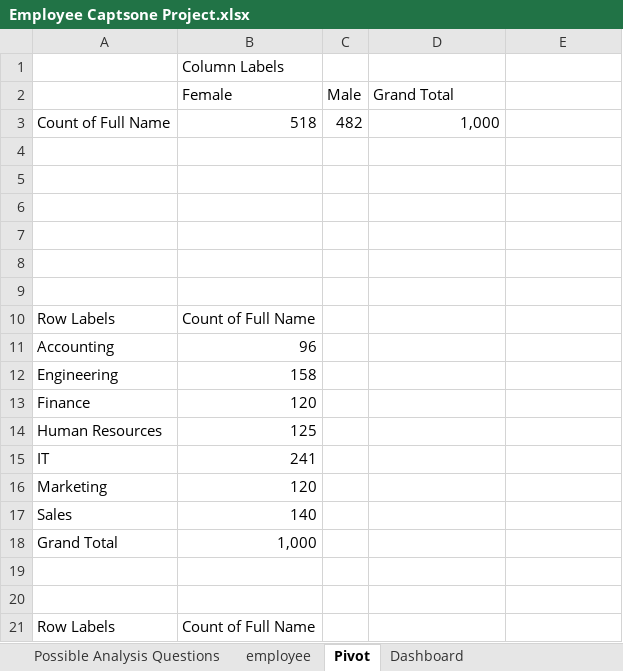
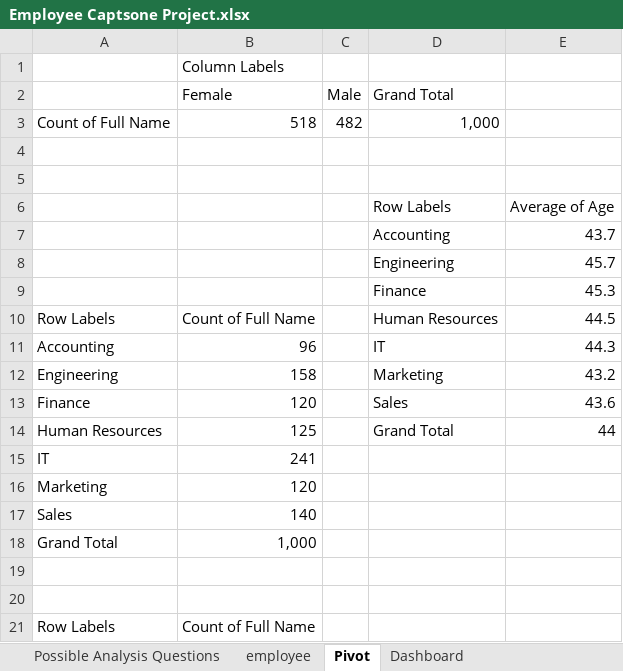
Before and after one commit to Ronald116/Data-Analysis-Projects, an Excel workbook: Excel/Employee Capstone Project/Employee Captsone Project.xlsx, sheet Pivot, drawn as a sheet; only a part is shown; values as stored, in another font and other column widths than the file's, no borders; charts and pictures not drawn; the diff names each change by its address in the sheet, - before the commit and + after, or states it on an @@ line.

```diff
--- a/Excel/Employee Capstone Project/Employee Captsone Project.xlsx (sheet Pivot)
+++ b/Excel/Employee Capstone Project/Employee Captsone Project.xlsx (sheet Pivot)
-row 6: (empty)
+row 6:  |  |  | Row Labels | Average of Age
-row 7: (empty)
+row 7:  |  |  | Accounting | 43.7
-row 8: (empty)
+row 8:  |  |  | Engineering | 45.7
-row 9: (empty)
+row 9:  |  |  | Finance | 45.3
-D10 (Grand Total): (empty)
+D10 (Grand Total): Human Resources
-E10: (empty)
+E10: 44.5
-D11 (Grand Total): (empty)
+D11 (Grand Total): IT
-E11: (empty)
+E11: 44.3
-D12 (Grand Total): (empty)
+D12 (Grand Total): Marketing
-E12: (empty)
+E12: 43.2
-D13 (Grand Total): (empty)
+D13 (Grand Total): Sales
-E13: (empty)
+E13: 43.6
-D14 (Grand Total): (empty)
+D14 (Grand Total): Grand Total
-E14: (empty)
+E14: 44
```
Also changed, not shown: charts or pictures, 1 other file.
